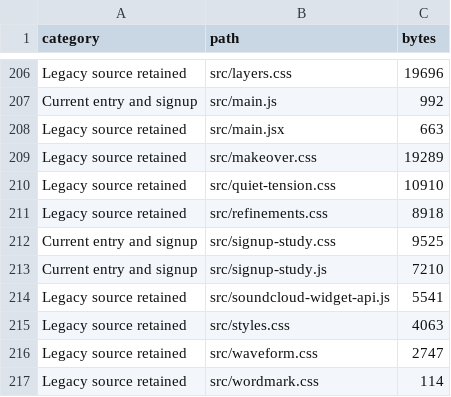
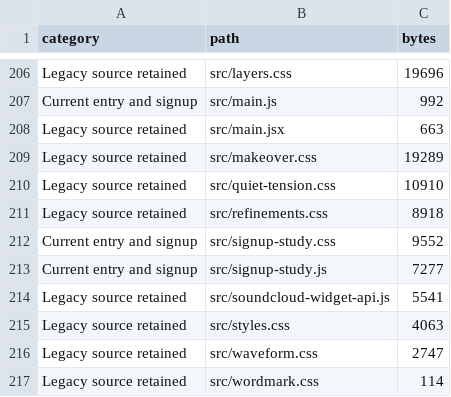
Before and after one commit to M00zyx/bouncing_concrete_website, a CSV file: docs/FILE-INVENTORY.csv, drawn as a sheet; only a part is shown, gaps mark what is left out.

```diff
--- a/docs/FILE-INVENTORY.csv
+++ b/docs/FILE-INVENTORY.csv
@@ -211,4 +211,4 @@ Legacy source retained,src/quiet-tension.css,10910
 Legacy source retained,src/refinements.css,8918
-Current entry and signup,src/signup-study.css,9525
-Current entry and signup,src/signup-study.js,7210
+Current entry and signup,src/signup-study.css,9552
+Current entry and signup,src/signup-study.js,7277
 Legacy source retained,src/soundcloud-widget-api.js,5541
```
Also changed, not shown: 2 other files.
